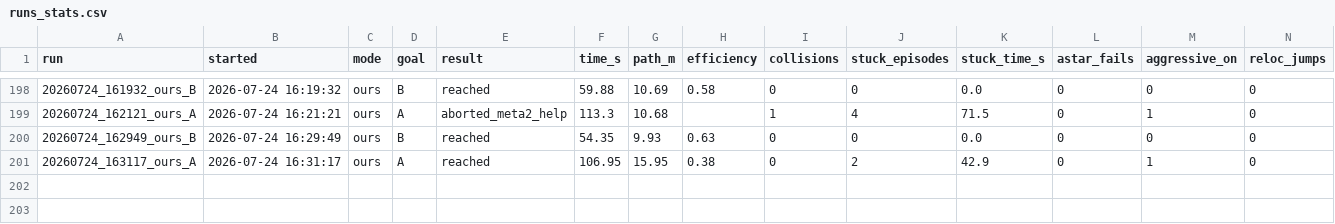
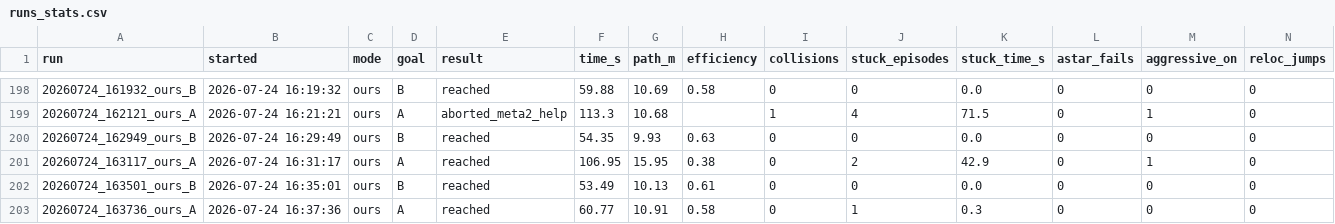
Before and after one commit to 5G-ERA/Computational-cognitive-memory-robotic-evaluation, a CSV file: dataset/runs_stats.csv, drawn as a sheet; only a part is shown, gaps mark what is left out; rows hold the shown columns only; the diff names each change by its address in the sheet, - before the commit and + after, or states it on an @@ line.

Commit message:
shakedown B->A con DOOR-VIS

```diff
--- a/dataset/runs_stats.csv
+++ b/dataset/runs_stats.csv
+row 202: 20260724_163501_ours_B | 2026-07-24 16:35:01 | ours | B | reached | 53.49 | 10.13 | 0.61 | 0 | 0 | 0.0 | 0 | 0 | 0
+row 203: 20260724_163736_ours_A | 2026-07-24 16:37:36 | ours | A | reached | 60.77 | 10.91 | 0.58 | 0 | 1 | 0.3 | 0 | 0 | 0
```
Also changed, not shown: 42 other files.
